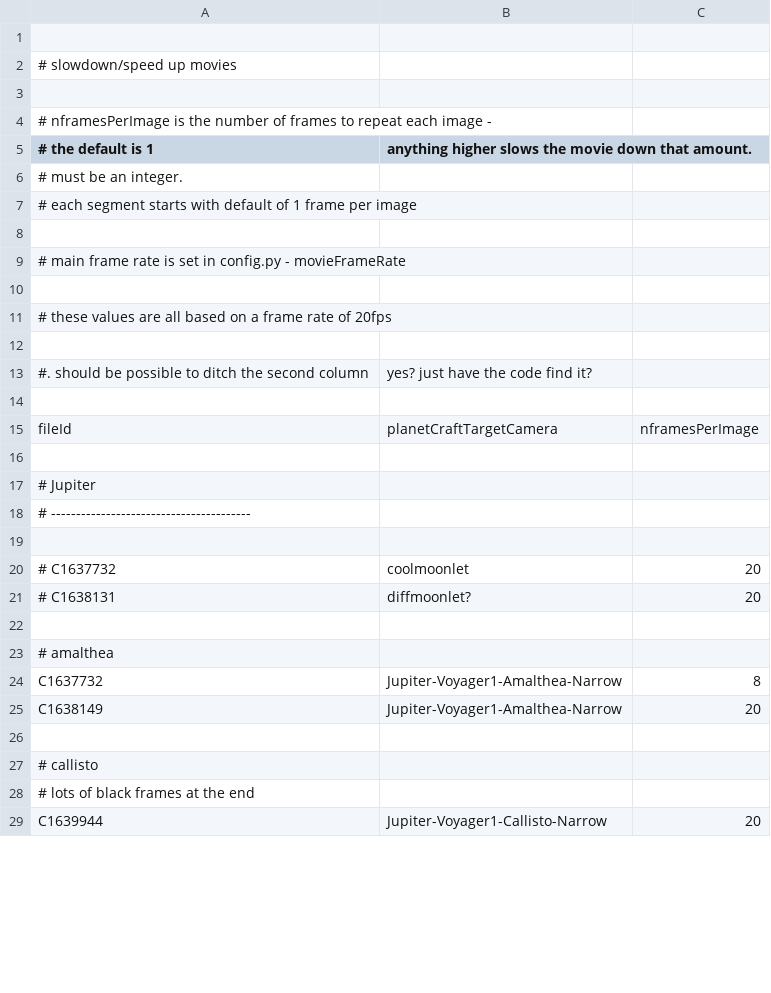
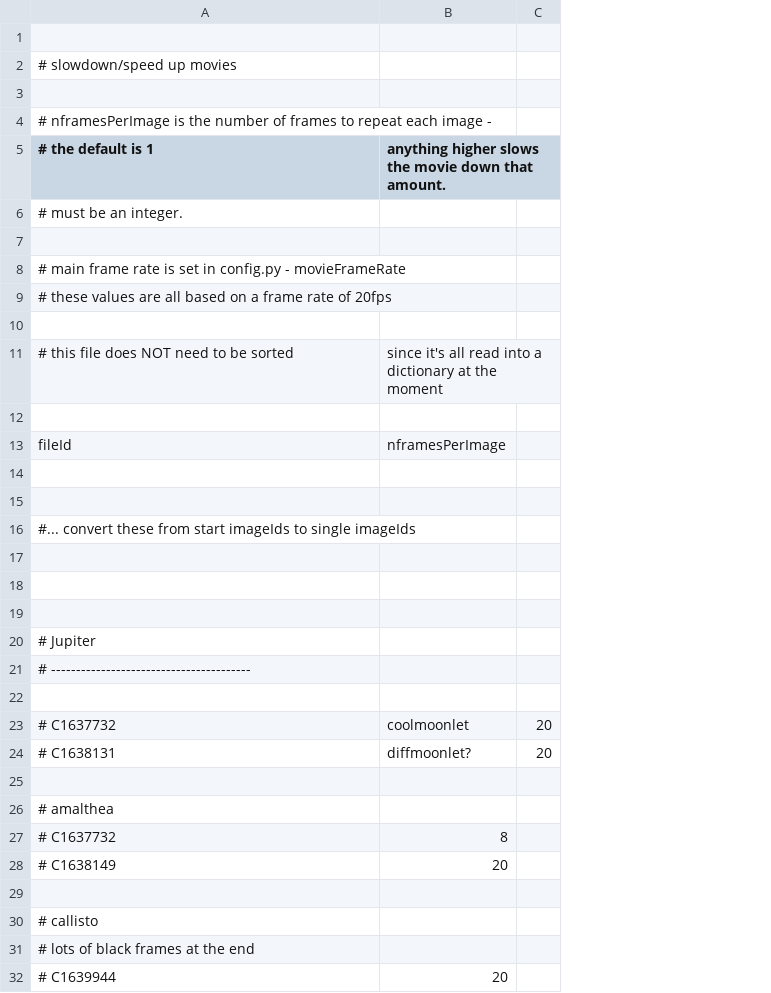
Before and after one commit to bburns/PyVoyager, a CSV file: db/framerates.csv, drawn as a sheet; only a part is shown; removed rows and columns are numbered as before the commit, all else as after; the diff covers the shown part only; the diff names each change by its address in the sheet, - before the commit and + after, or states it on an @@ line.

Commit message:
add framerate constant dictionary and framerate overrides using framerates.csv

```diff
--- a/db/framerates.csv
+++ b/db/framerates.csv
-column B, row 5: anything higher slows the movie down that amount.; rows 15-29: planetCraftTargetCamera |  |  |  |  | coolmoonlet | diffmoonlet? |  |  | Jupiter-Voyager1-Amalthea-Narrow | Jupiter-Voyager1-Amalthea-Narrow |  |  |  | Jupiter-Voyager1-Callisto-Narrow
+column C, rows 23-24: 20 | 20
-B5: (empty)
+B5: anything higher slows the movie down that amount.
-row 7: # each segment starts with default of 1 frame per image
-row 10: (empty)
-row 13: #. should be possible to ditch the second column | yes? just have the code find it?
+row 11: # this file does NOT need to be sorted | since it's all read into a dictionary at the moment
+row 14: (empty)
+row 15: (empty)
+row 16: #... convert these from start imageIds to single imageIds
+row 17: (empty)
+row 18: (empty)
-B23: 20
+B23: coolmoonlet
-B24: 20
+B24: diffmoonlet?
-A27 (# the default is 1): C1637732
+A27 (# the default is 1): # C1637732
-A28 (# the default is 1): C1638149
+A28 (# the default is 1): # C1638149
-A32 (# the default is 1): C1639944
+A32 (# the default is 1): # C1639944
```
Also changed, not shown: 20 added rows, 14 removed rows and 34 edited cells elsewhere in this file, 4 other files.
